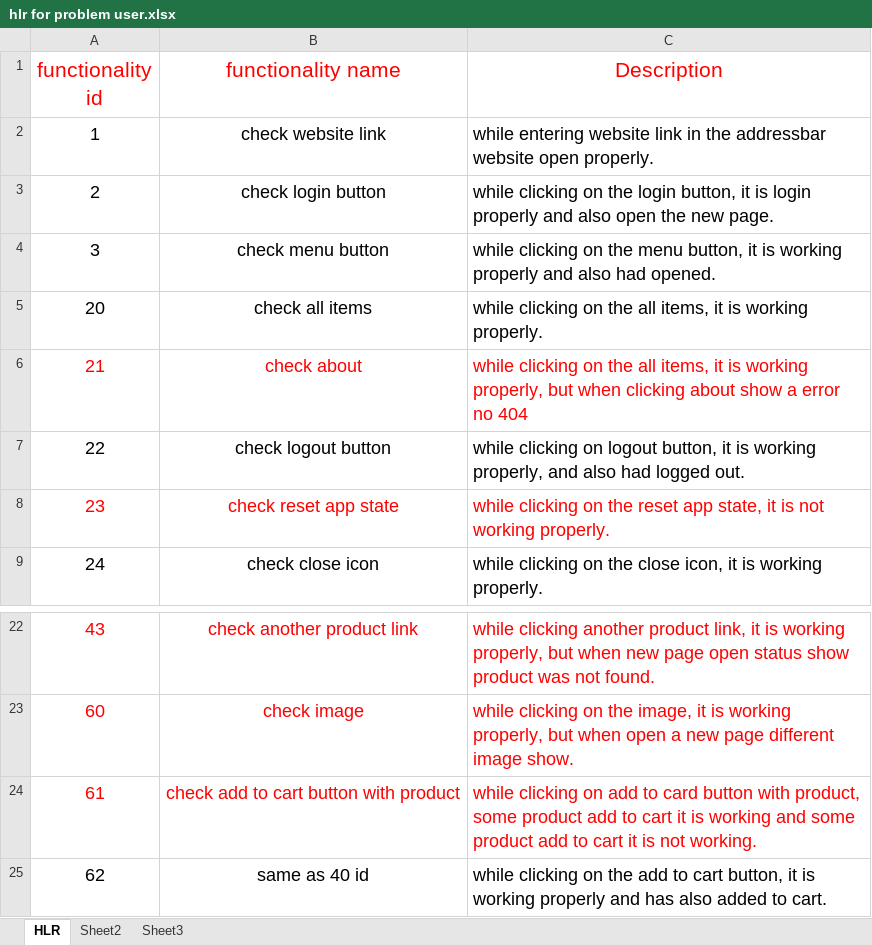
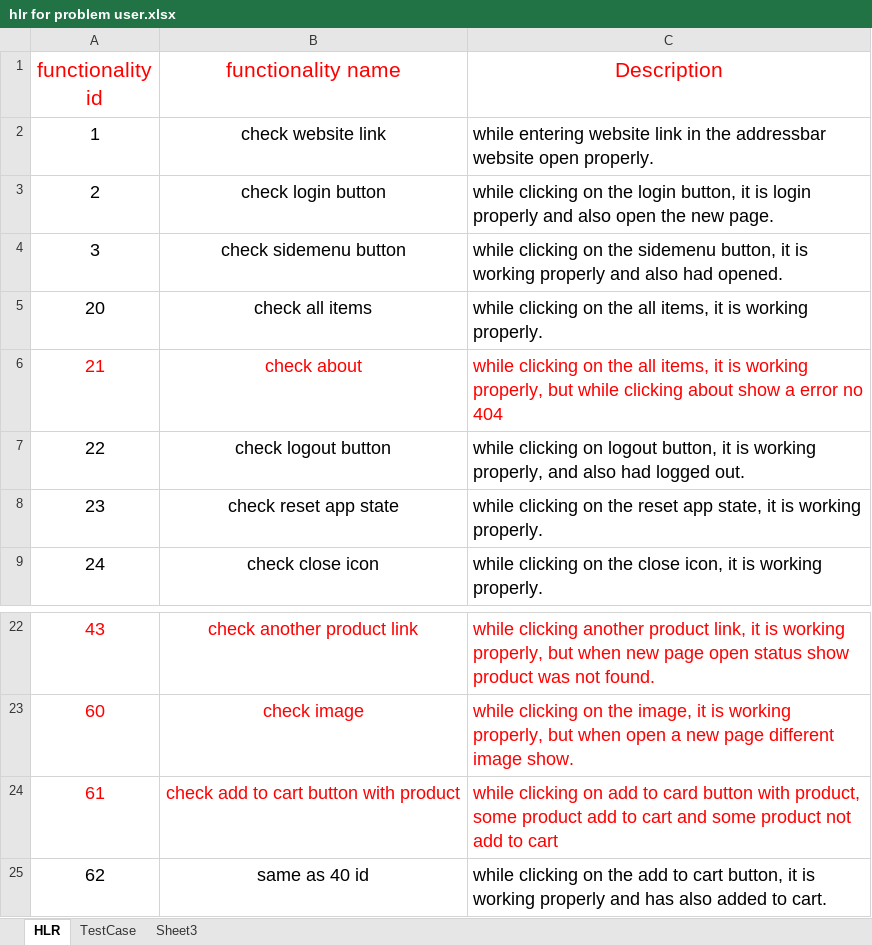
Before and after one commit to Niravg123/Nirav_Tops, an Excel workbook: HLR and Testcase/hlr for problem user.xlsx, sheet HLR, drawn as a sheet; only a part is shown, gaps mark what is left out; values as stored, in another font and other column widths than the file's, no borders; the diff names each change by its address in the sheet, - before the commit and + after, or states it on an @@ line.

```diff
--- a/HLR and Testcase/hlr for problem user.xlsx (sheet HLR)
+++ b/HLR and Testcase/hlr for problem user.xlsx (sheet HLR)
-sheet tab: Sheet2
+sheet tab: TestCase
-B4 (functionality name): check menu button
+B4 (functionality name): check sidemenu button
-C4 (Description): …on the menu button, it…
+C4 (Description): …on the sidemenu button, it…
-C6 (Description): …properly, but when clicking about…
+C6 (Description): …properly, but while clicking about…
-A8:C8 text colour: #FF0000
+A8:C8 text colour: black
-C8 (Description): …it is not working properly.
+C8 (Description): …it is working properly.
-C24 (Description): …to cart it is working and some product add to cart it is not working.
+C24 (Description): …to cart and some product not add to cart
```
Also changed, not shown: sheet TestCase, HLR and Testcase/hlr for loked out user.xlsx, HLR and Testcase/hlr for performance glitch user.xlsx, 1 other file.
